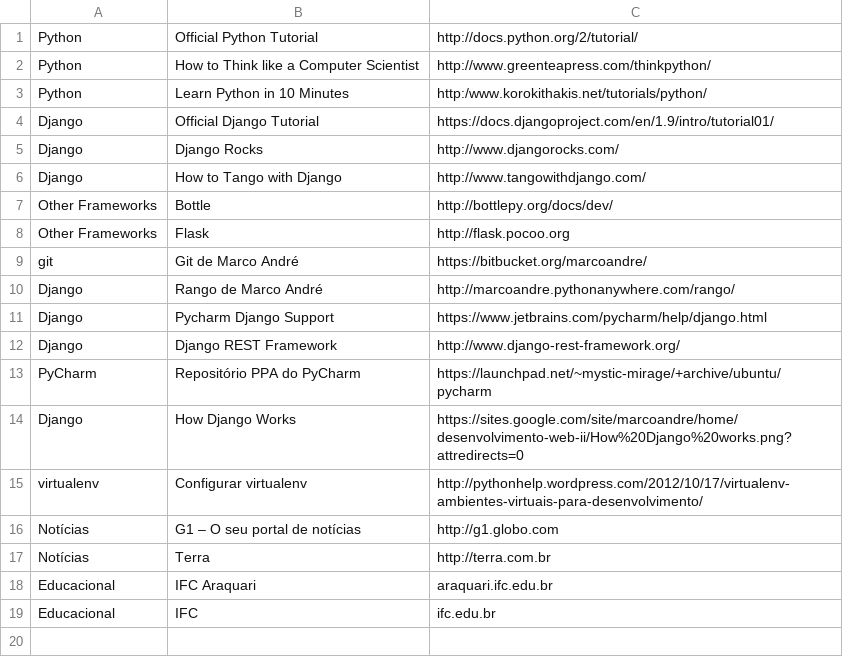
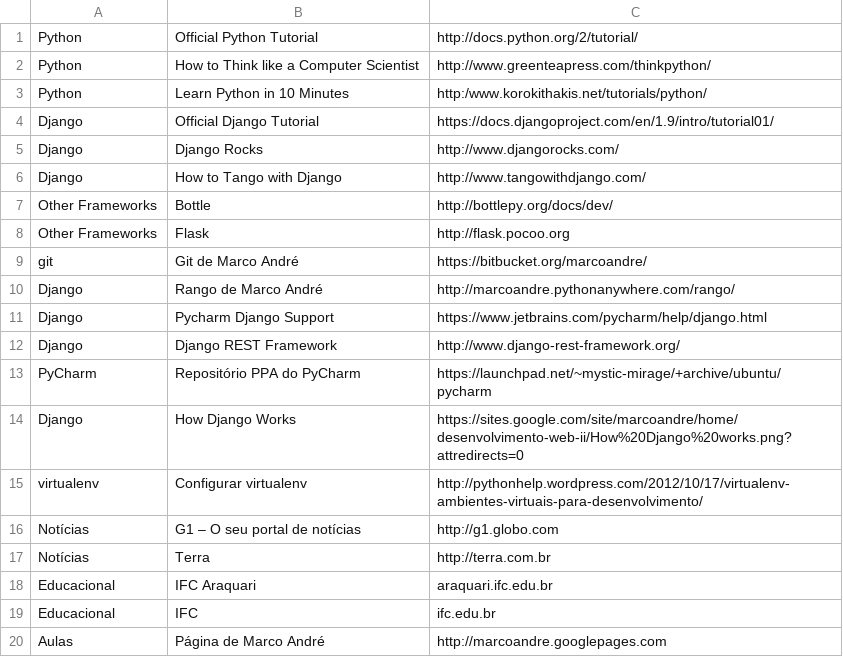
Before and after one commit to aliceborges/des.web, a CSV file: tango_with_django_project/populate_rango_pages.csv (was tango_with_django_project/populate_rango_2.csv), drawn as a sheet; the diff names each change by its address in the sheet, - before the commit and + after, or states it on an @@ line.

```diff
--- a/tango_with_django_project/populate_rango_2.csv
+++ b/tango_with_django_project/populate_rango_pages.csv
+row 20: Aulas | Página de Marco André | http://marcoandre.googlepages.com
```
Also changed, not shown: 5 other files.
